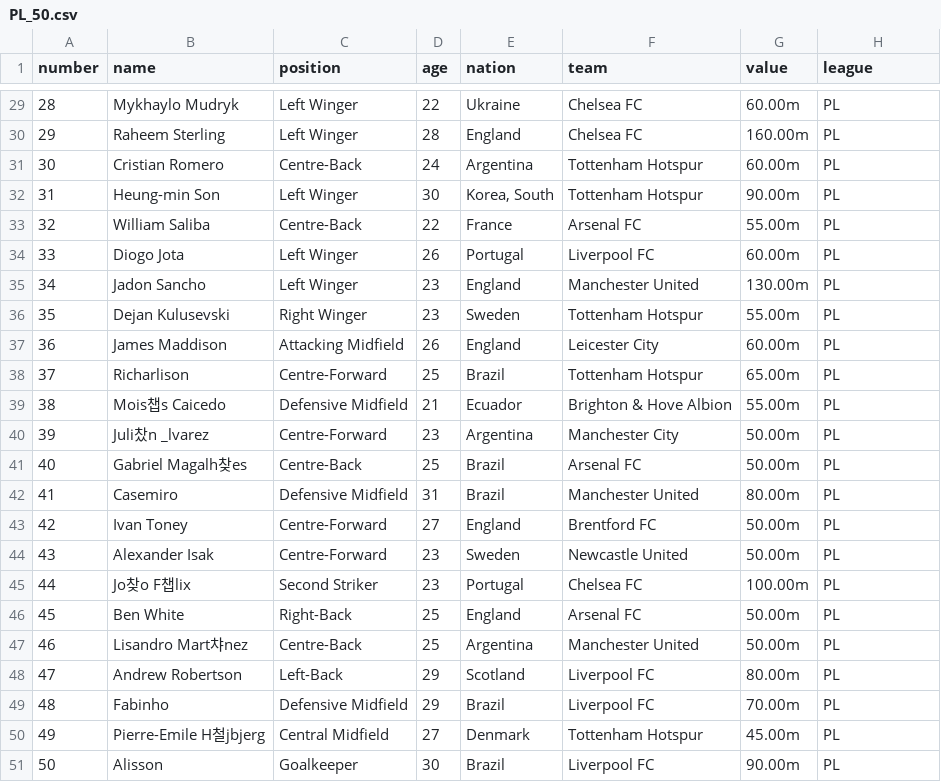
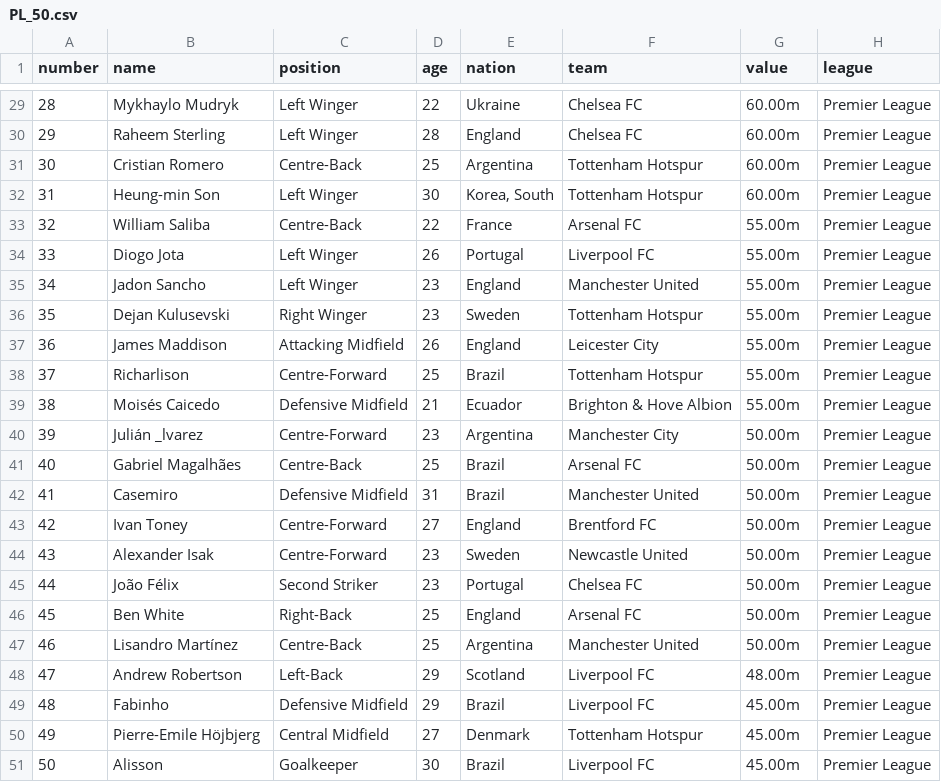
Before and after one commit to Minsoo0405/Django_basic, a CSV file: Web_crawling_csv/PL_50.csv, drawn as a sheet; only a part is shown, gaps mark what is left out; the diff covers the shown part only.

```diff
--- a/Web_crawling_csv/PL_50.csv
+++ b/Web_crawling_csv/PL_50.csv
@@ -29,23 +29,23 @@
-28,Mykhaylo Mudryk,Left Winger,22,Ukraine,Chelsea FC,60.00m,PL
-29,Raheem Sterling,Left Winger,28,England,Chelsea FC,160.00m,PL
-30,Cristian Romero,Centre-Back,24,Argentina,Tottenham Hotspur,60.00m,PL
-31,Heung-min Son,Left Winger,30,"Korea, South",Tottenham Hotspur,90.00m,PL
-32,William Saliba,Centre-Back,22,France,Arsenal FC,55.00m,PL
-33,Diogo Jota,Left Winger,26,Portugal,Liverpool FC,60.00m,PL
-34,Jadon Sancho,Left Winger,23,England,Manchester United,130.00m,PL
-35,Dejan Kulusevski,Right Winger,23,Sweden,Tottenham Hotspur,55.00m,PL
-36,James Maddison,Attacking Midfield,26,England,Leicester City,60.00m,PL
-37,Richarlison,Centre-Forward,25,Brazil,Tottenham Hotspur,65.00m,PL
-38,Mois챕s Caicedo,Defensive Midfield,21,Ecuador,Brighton & Hove Albion,55.00m,PL
-39,Juli찼n _lvarez,Centre-Forward,23,Argentina,Manchester City,50.00m,PL
-40,Gabriel Magalh찾es,Centre-Back,25,Brazil,Arsenal FC,50.00m,PL
-41,Casemiro,Defensive Midfield,31,Brazil,Manchester United,80.00m,PL
-42,Ivan Toney,Centre-Forward,27,England,Brentford FC,50.00m,PL
-43,Alexander Isak,Centre-Forward,23,Sweden,Newcastle United,50.00m,PL
-44,Jo찾o F챕lix,Second Striker,23,Portugal,Chelsea FC,100.00m,PL
-45,Ben White,Right-Back,25,England,Arsenal FC,50.00m,PL
-46,Lisandro Mart챠nez,Centre-Back,25,Argentina,Manchester United,50.00m,PL
-47,Andrew Robertson,Left-Back,29,Scotland,Liverpool FC,80.00m,PL
-48,Fabinho,Defensive Midfield,29,Brazil,Liverpool FC,70.00m,PL
-49,Pierre-Emile H철jbjerg,Central Midfield,27,Denmark,Tottenham Hotspur,45.00m,PL
-50,Alisson,Goalkeeper,30,Brazil,Liverpool FC,90.00m,PL
+28,Mykhaylo Mudryk,Left Winger,22,Ukraine,Chelsea FC,60.00m,Premier League
+29,Raheem Sterling,Left Winger,28,England,Chelsea FC,60.00m,Premier League
+30,Cristian Romero,Centre-Back,25,Argentina,Tottenham Hotspur,60.00m,Premier League
+31,Heung-min Son,Left Winger,30,"Korea, South",Tottenham Hotspur,60.00m,Premier League
+32,William Saliba,Centre-Back,22,France,Arsenal FC,55.00m,Premier League
+33,Diogo Jota,Left Winger,26,Portugal,Liverpool FC,55.00m,Premier League
+34,Jadon Sancho,Left Winger,23,England,Manchester United,55.00m,Premier League
+35,Dejan Kulusevski,Right Winger,23,Sweden,Tottenham Hotspur,55.00m,Premier League
+36,James Maddison,Attacking Midfield,26,England,Leicester City,55.00m,Premier League
+37,Richarlison,Centre-Forward,25,Brazil,Tottenham Hotspur,55.00m,Premier League
+38,Moisés Caicedo,Defensive Midfield,21,Ecuador,Brighton & Hove Albion,55.00m,Premier League
+39,Julián _lvarez,Centre-Forward,23,Argentina,Manchester City,50.00m,Premier League
+40,Gabriel Magalhães,Centre-Back,25,Brazil,Arsenal FC,50.00m,Premier League
+41,Casemiro,Defensive Midfield,31,Brazil,Manchester United,50.00m,Premier League
+42,Ivan Toney,Centre-Forward,27,England,Brentford FC,50.00m,Premier League
+43,Alexander Isak,Centre-Forward,23,Sweden,Newcastle United,50.00m,Premier League
+44,João Félix,Second Striker,23,Portugal,Chelsea FC,50.00m,Premier League
+45,Ben White,Right-Back,25,England,Arsenal FC,50.00m,Premier League
+46,Lisandro Martínez,Centre-Back,25,Argentina,Manchester United,50.00m,Premier League
+47,Andrew Robertson,Left-Back,29,Scotland,Liverpool FC,48.00m,Premier League
+48,Fabinho,Defensive Midfield,29,Brazil,Liverpool FC,45.00m,Premier League
+49,Pierre-Emile Höjbjerg,Central Midfield,27,Denmark,Tottenham Hotspur,45.00m,Premier League
+50,Alisson,Goalkeeper,30,Brazil,Liverpool FC,45.00m,Premier League
```
Also changed, not shown: 44 edited cells elsewhere in this file, Web_crawling_csv/Bundesliga_50.csv, Web_crawling_csv/KLeague1_50.csv, 11 other files.
